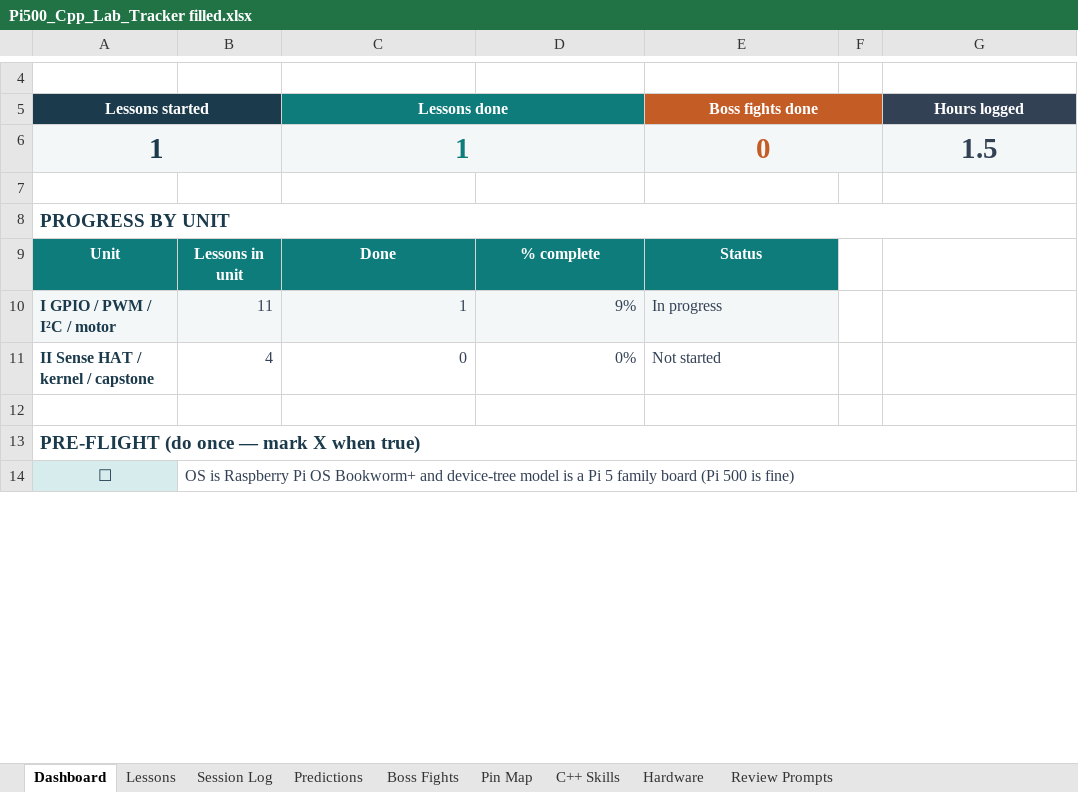
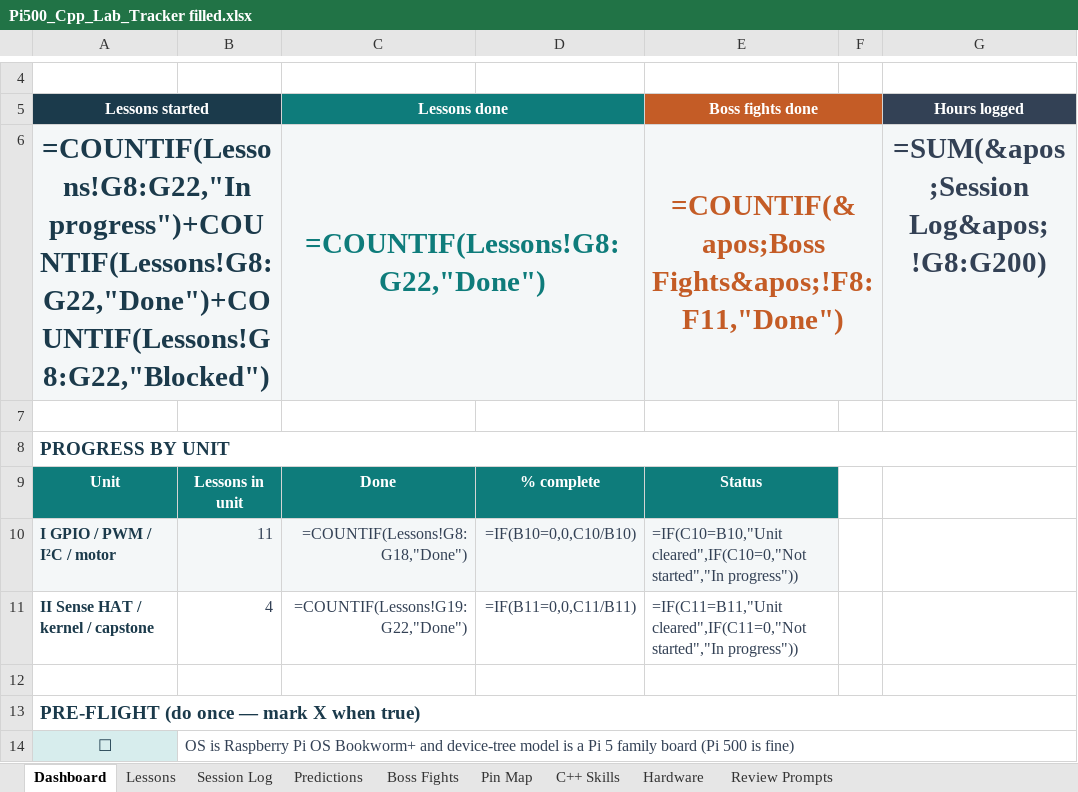
Before and after one commit to Sdlerm/CPPwiringPi, an Excel workbook: Docs/Pi500_Cpp_Lab_Tracker filled.xlsx, sheet Dashboard, drawn as a sheet; only a part is shown, gaps mark what is left out; values as stored, in another font and other column widths than the file's, no borders; formulas without a stored value are shown as written; charts and pictures not drawn; removed rows and columns are numbered as before the commit, all else as after; the diff names each change by its address in the sheet, - before the commit and + after, or states it on an @@ line.

```diff
--- a/Docs/Pi500_Cpp_Lab_Tracker filled.xlsx (sheet Dashboard)
+++ b/Docs/Pi500_Cpp_Lab_Tracker filled.xlsx (sheet Dashboard)
-row 6: 1 |  | 1 |  | 0 |  | 1.5
+row 6: =COUNTIF(Lessons!G8:G22,"In progress")+COUNTIF(Lessons!G8:G22,"Done")+COUNTIF(Lessons!G8:G22,"Blocked") |  | =COUNTIF(Lessons!G8:G22,"Done") |  | =COUNTIF(&apos;Boss Fights&apos;!F8:F11,"Done") |  | =SUM(&apos;Session Log&apos;!G8:G200)
-C10 (Lessons done): 1
+C10 (Lessons done): =COUNTIF(Lessons!G8:G18,"Done")
-D10: 9%
+D10: =IF(B10=0,0,C10/B10)
-E10 (Boss fights done): In progress
+E10 (Boss fights done): =IF(C10=B10,"Unit cleared",IF(C10=0,"Not started","In progress"))
-C11 (Lessons done): 0
+C11 (Lessons done): =COUNTIF(Lessons!G19:G22,"Done")
-D11: 0%
+D11: =IF(B11=0,0,C11/B11)
-E11 (Boss fights done): Not started
+E11 (Boss fights done): =IF(C11=B11,"Unit cleared",IF(C11=0,"Not started","In progress"))
```
Also changed, not shown: sheet Session Log, sheet Lessons, sheet Predictions, sheet Boss Fights, sheet C++ Skills, sheet Pin Map, 2 more sheets, hidden cells, charts or pictures, 2 other files.
